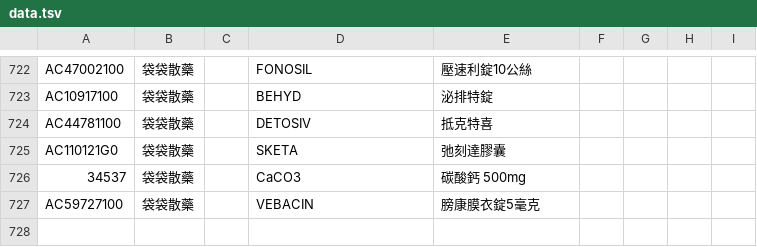
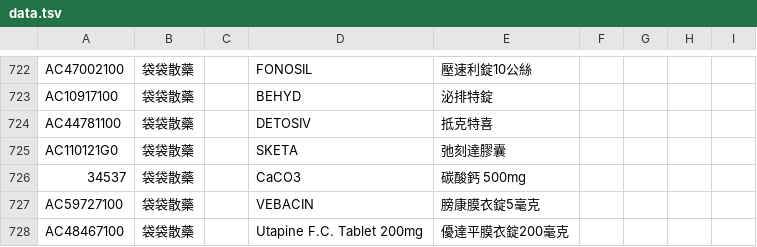
Before and after one commit to jianshiangsanho/drugSeat, a TSV file: data.tsv, drawn as a sheet; only a part is shown, gaps mark what is left out; the diff names each change by its address in the sheet, - before the commit and + after, or states it on an @@ line.

Commit message:
update data.tsv

```diff
--- a/data.tsv
+++ b/data.tsv
+row 728: AC48467100 | 袋袋散藥 |  | Utapine F.C. Tablet 200mg | 優達平膜衣錠200毫克
```
